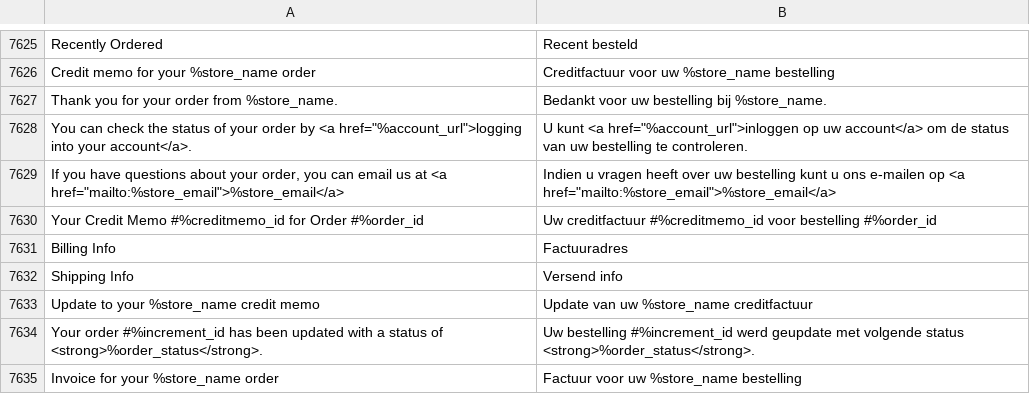
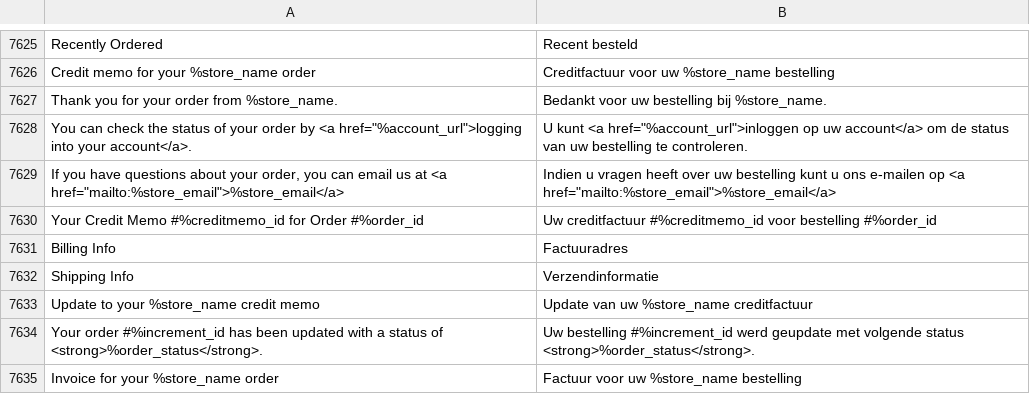
Before and after one commit to magento-l10n/language-nl_NL, a CSV file: nl_NL.csv, drawn as a sheet; only a part is shown, gaps mark what is left out; the diff names each change by its address in the sheet, - before the commit and + after, or states it on an @@ line.

Commit message:
Update nl_NL.csv
adjust `versend info` to `verzendinformatie`

```diff
--- a/nl_NL.csv
+++ b/nl_NL.csv
-B7632: Versend info
+B7632: Verzendinformatie
```
